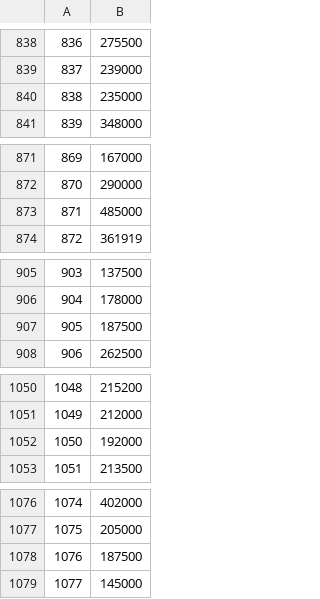
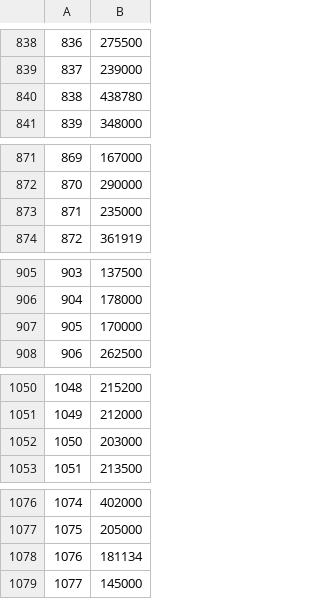
Before and after one commit to lautarofornaro/Hackathon, a CSV file: y_preds.csv, drawn as a sheet; only a part is shown, gaps mark what is left out; the diff covers the shown part only.

```diff
--- a/y_preds.csv
+++ b/y_preds.csv
@@ -839,3 +839,3 @@
 837,239000
-838,235000
+838,438780
 839,348000
@@ -872,3 +872,3 @@
 870,290000
-871,485000
+871,235000
 872,361919
@@ -906,3 +906,3 @@
 904,178000
-905,187500
+905,170000
 906,262500
@@ -1051,3 +1051,3 @@
 1049,212000
-1050,192000
+1050,203000
 1051,213500
@@ -1077,3 +1077,3 @@
 1075,205000
-1076,187500
+1076,181134
 1077,145000
```
Also changed, not shown: 9 edited cells elsewhere in this file, 1 other file.
